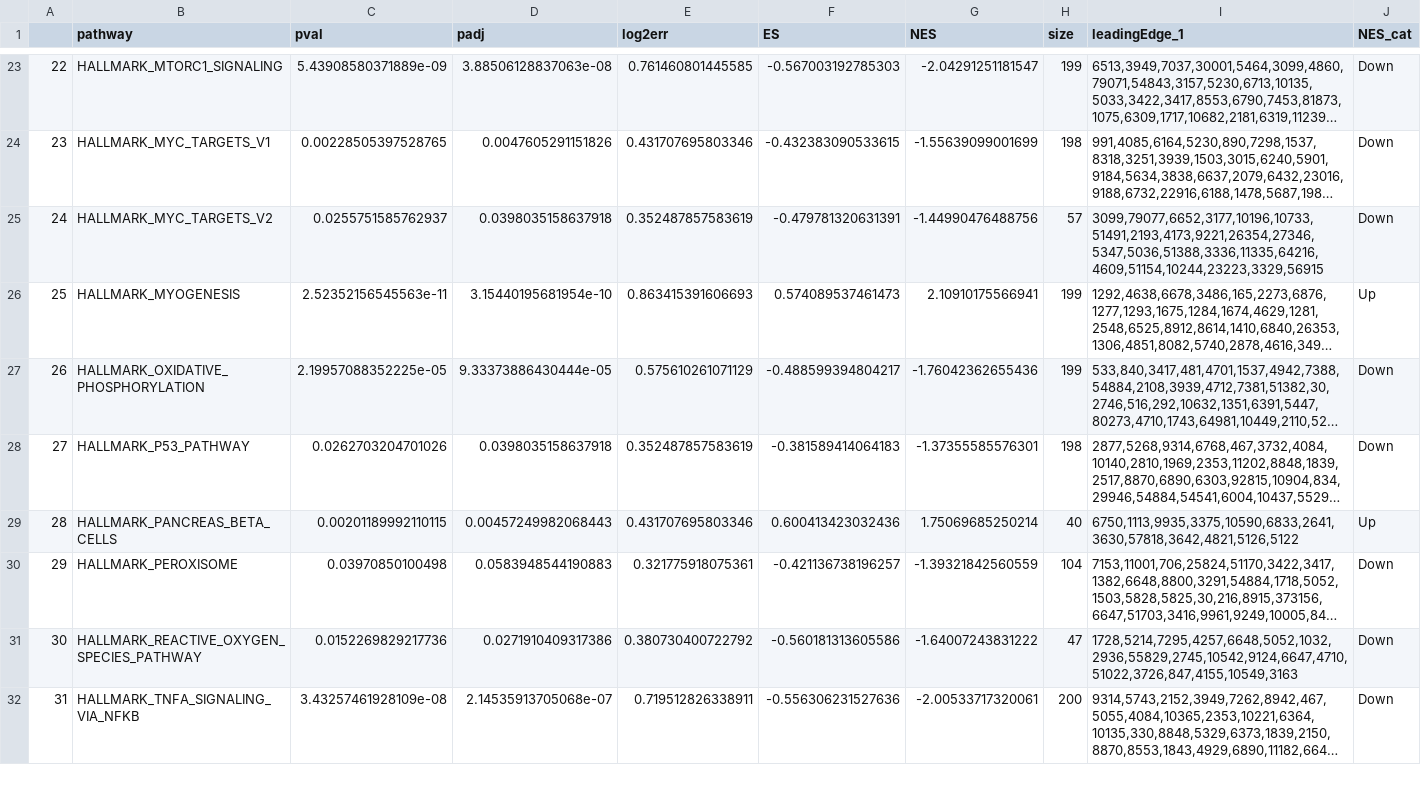
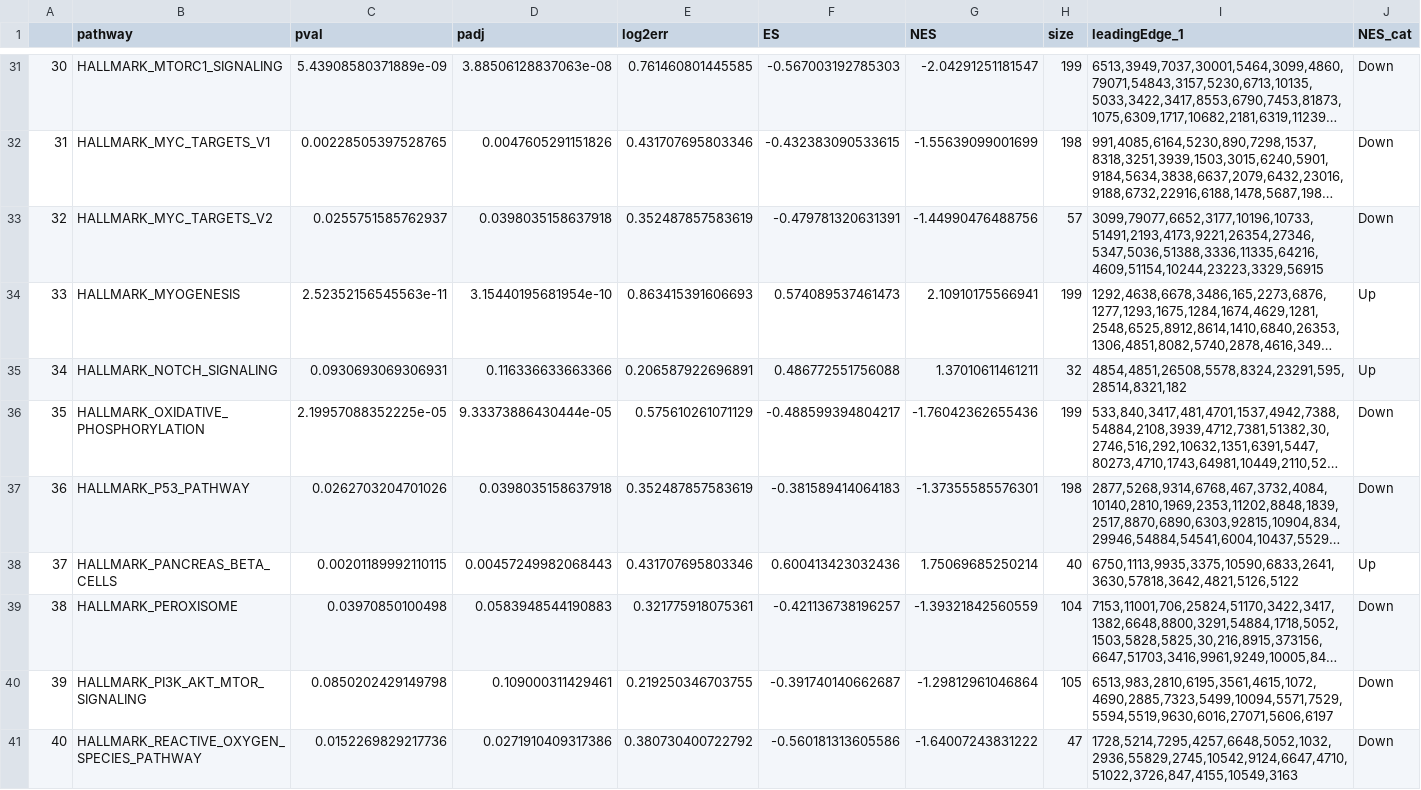
Before and after one commit to bioinfoIdisba/Carles_Barcelo, a CSV file: RESULTATS_GSE36924/hallmarks_quartile_2_entrez_ID.csv, drawn as a sheet; only a part is shown, gaps mark what is left out; the shorter side is filled out with more unchanged rows; long unchanged cells end in …; the diff covers the shown part only; the diff names each change by its address in the sheet, - before the commit and + after, or states it on an @@ line.

```diff
--- a/RESULTATS_GSE36924/hallmarks_quartile_2_entrez_ID.csv
+++ b/RESULTATS_GSE36924/hallmarks_quartile_2_entrez_ID.csv
@@ column A renumbered from row 8 down @@
+row 35: 34 | HALLMARK_NOTCH_SIGNALING | 0.0930693069306931 | 0.116336633663366 | 0.206587922696891 | 0.486772551756088 | 1.37010611461211 | 32 | 4854,4851,26508,5578,8324,23291,595,28514,8321,182 | Up
+row 40: 39 | HALLMARK_PI3K_AKT_MTOR_SIGNALING | 0.0850202429149798 | 0.109000311429461 | 0.219250346703755 | -0.391740140662687 | -1.29812961046864 | 105 | 6513,983,2810,6195,3561,4615,1072,4690,2885,7323,5499,10094,5571,7529,5594,5519,9630,6016,27071,5606,6197 | Down
```
Also changed, not shown: 10 added rows elsewhere in this file, RESULTATS_GSE36924/hallmarks_quartile_1_entrez_ID.csv, RESULTATS_GSE36924/hallmarks_quartile_2.csv, 16 other files.
